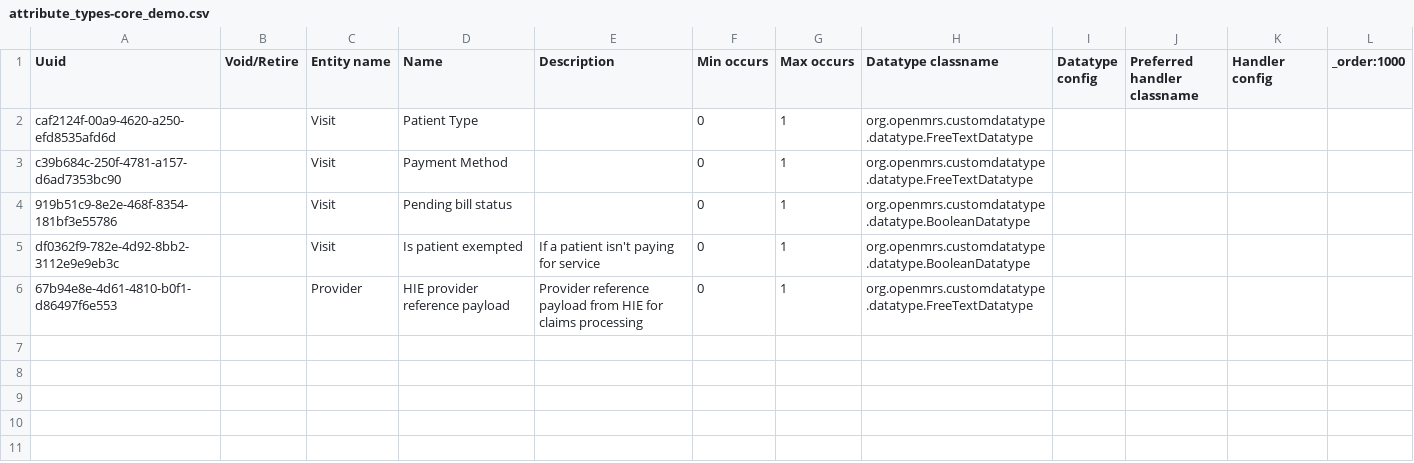
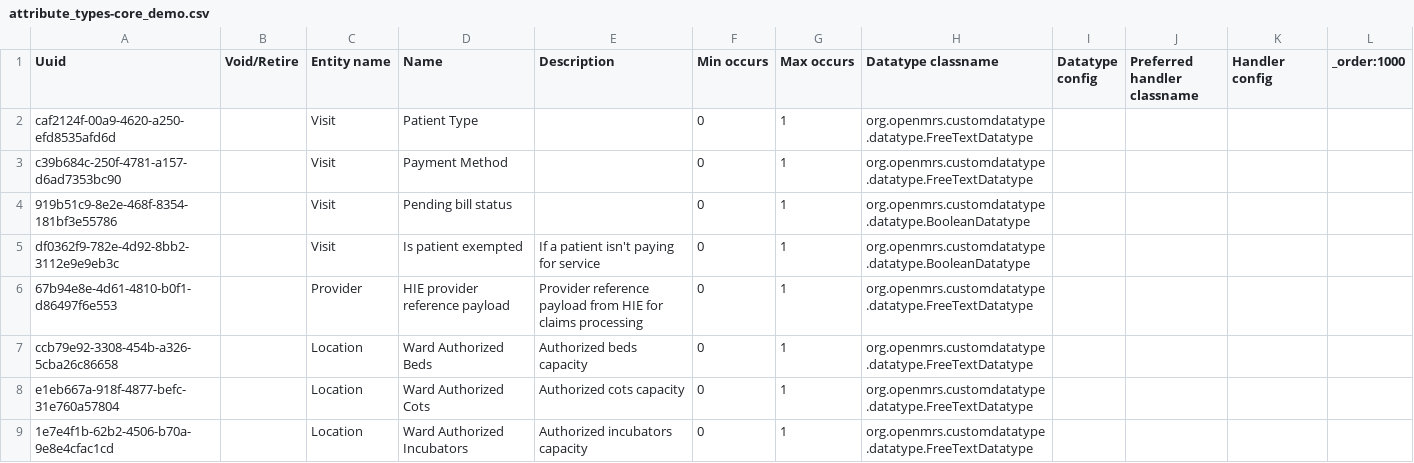
Before and after one commit to enyaencha/openmrs-config-kenyaemr, a CSV file: configuration/attributetypes/attribute_types-core_demo.csv, drawn as a sheet.

Commit message:
Add ward location atttribute types (#1444)

```diff
--- a/configuration/attributetypes/attribute_types-core_demo.csv
+++ b/configuration/attributetypes/attribute_types-core_demo.csv
@@ -6 +6,4 @@ df0362f9-782e-4d92-8bb2-3112e9e9eb3c,,Visit,Is patient exempted,If a patient isn
 67b94e8e-4d61-4810-b0f1-d86497f6e553,,Provider,HIE provider reference payload,Provider reference payload from HIE for claims processing,0,1,org.openmrs.customdatatype.datatype.FreeTextDatatype,,,,
+ccb79e92-3308-454b-a326-5cba26c86658,,Location,Ward Authorized Beds,Authorized beds capacity,0,1,org.openmrs.customdatatype.datatype.FreeTextDatatype,,,,
+e1eb667a-918f-4877-befc-31e760a57804,,Location,Ward Authorized Cots,Authorized cots capacity,0,1,org.openmrs.customdatatype.datatype.FreeTextDatatype,,,,
+1e7e4f1b-62b2-4506-b70a-9e8e4cfac1cd,,Location,Ward Authorized Incubators,Authorized incubators capacity,0,1,org.openmrs.customdatatype.datatype.FreeTextDatatype,,,,
```
